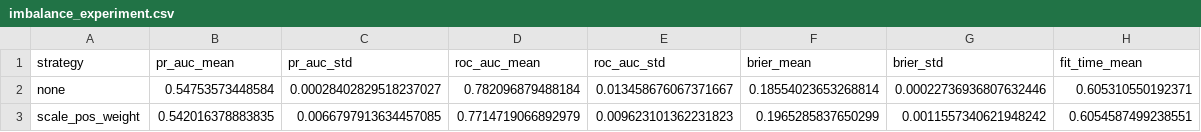
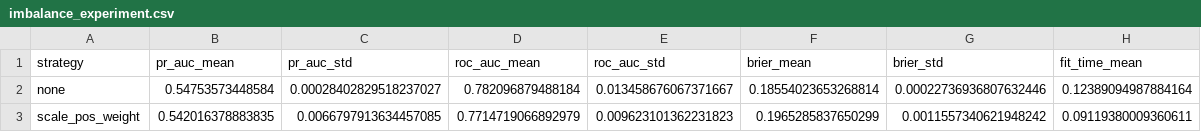
Before and after one commit to brej-29/customer-churn-mlops, a CSV file: reports/imbalance_experiment.csv, drawn as a sheet.

```diff
--- a/reports/imbalance_experiment.csv
+++ b/reports/imbalance_experiment.csv
@@ -1,3 +1,3 @@
 strategy,pr_auc_mean,pr_auc_std,roc_auc_mean,roc_auc_std,brier_mean,brier_std,fit_time_mean
-none,0.54753573448584,0.00028402829518237027,0.782096879488184,0.013458676067371667,0.18554023653268814,0.00022736936807632446,0.605310550192371
-scale_pos_weight,0.542016378883835,0.0066797913634457085,0.7714719066892979,0.009623101362231823,0.1965285837650299,0.0011557340621948242,0.6054587499238551
+none,0.54753573448584,0.00028402829518237027,0.782096879488184,0.013458676067371667,0.18554023653268814,0.00022736936807632446,0.12389094987884164
+scale_pos_weight,0.542016378883835,0.0066797913634457085,0.7714719066892979,0.009623101362231823,0.1965285837650299,0.0011557340621948242,0.09119380009360611
```
Also changed, not shown: reports/leaderboard.csv, 27 other files.
